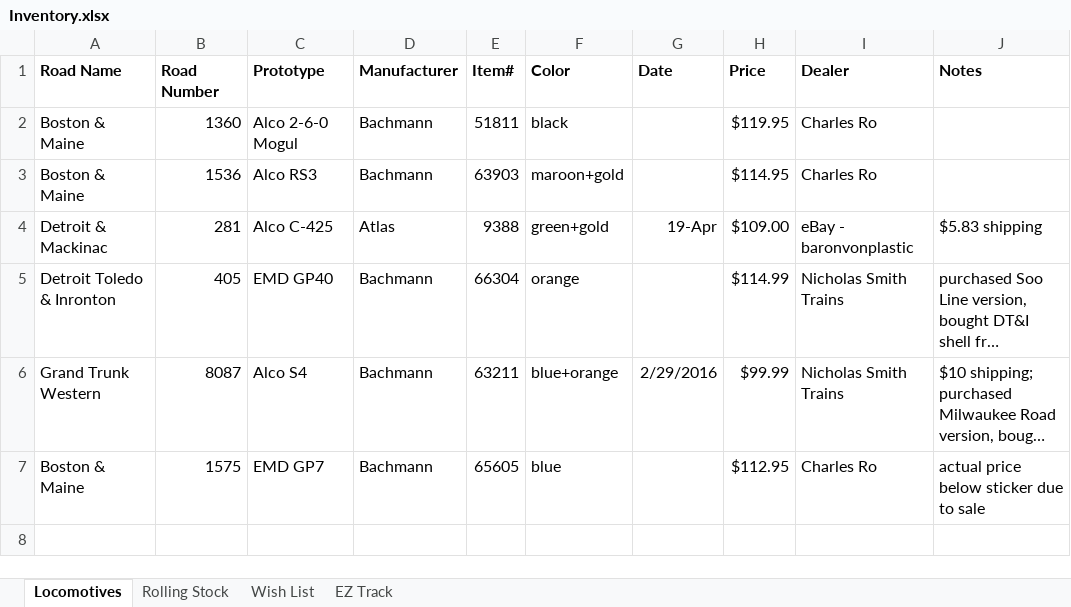
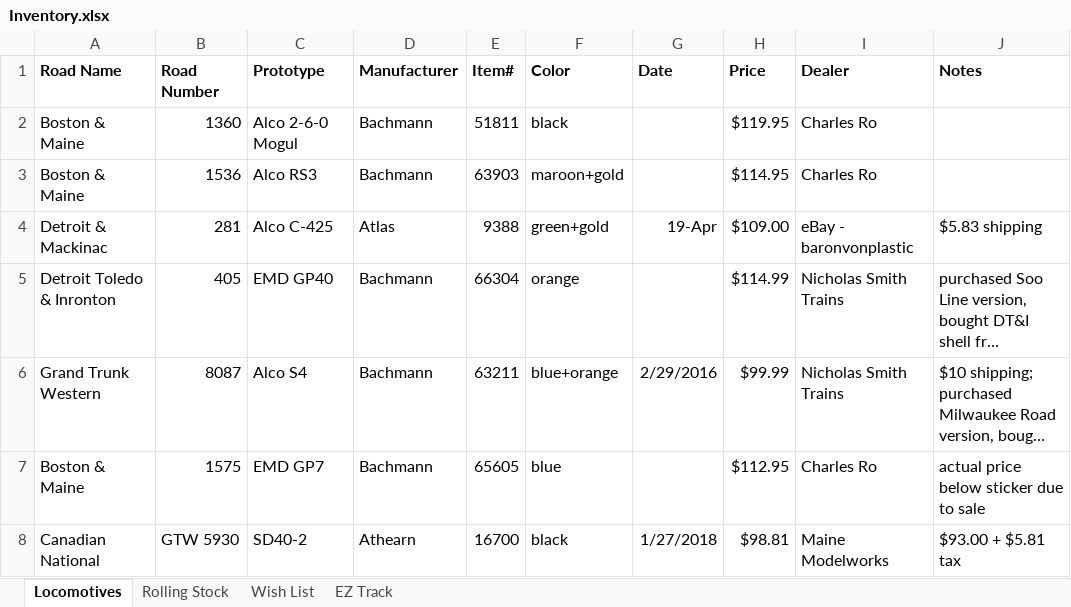
Before and after one commit to drm227/drm227.github.io, an Excel workbook: trains/Inventory.xlsx, sheet Locomotives, drawn as a sheet; long unchanged cells end in …; values as stored, in another font and other column widths than the file's, no borders; the diff names each change by its address in the sheet, - before the commit and + after, or states it on an @@ line.

Commit message:
Added Athearn RTR CN/GTW SD40-2

```diff
--- a/trains/Inventory.xlsx (sheet Locomotives)
+++ b/trains/Inventory.xlsx (sheet Locomotives)
+row 8: Canadian National | GTW 5930 | SD40-2 | Athearn | 16700 | black | 1/27/2018 | $98.81 | Maine Modelworks | $93.00 + $5.81 tax
```
Also changed, not shown: sheet Wish List, sheet Rolling Stock.
